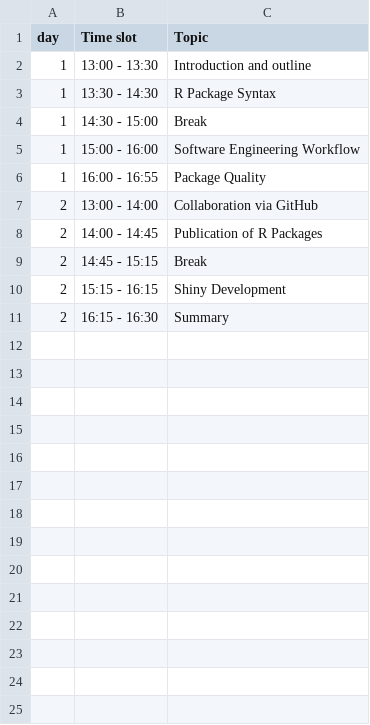
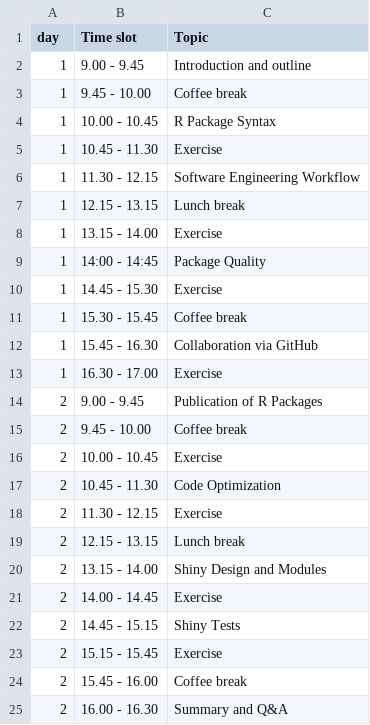
Before and after one commit to openstatsware/shortcourse-iscb2025, a CSV file: slides/resources/program.csv, drawn as a sheet; removed rows and columns are numbered as before the commit, all else as after; the diff names each change by its address in the sheet, - before the commit and + after, or states it on an @@ line.

```diff
--- a/slides/resources/program.csv
+++ b/slides/resources/program.csv
-B2 (Time slot): 13:00 - 13:30
+B2 (Time slot): 9.00 - 9.45
+row 3: 1 | 9.45 - 10.00 | Coffee break
-B4 (Time slot): 13:30 - 14:30
+B4 (Time slot): 10.00 - 10.45
-B5 (Time slot): 14:30 - 15:00
+B5 (Time slot): 10.45 - 11.30
-C5 (Topic): Break
+C5 (Topic): Exercise
-B6 (Time slot): 15:00 - 16:00
+B6 (Time slot): 11.30 - 12.15
+row 7: 1 | 12.15 - 13.15 | Lunch break
+row 8: 1 | 13.15 - 14.00 | Exercise
-B9 (Time slot): 16:00 - 16:55
+B9 (Time slot): 14:00 - 14:45
-row 7: 2 | 13:00 - 14:00 | Collaboration via GitHub
+row 10: 1 | 14.45 - 15.30 | Exercise
+row 11: 1 | 15.30 - 15.45 | Coffee break
+row 12: 1 | 15.45 - 16.30 | Collaboration via GitHub
+row 13: 1 | 16.30 - 17.00 | Exercise
-B14 (Time slot): 14:00 - 14:45
+B14 (Time slot): 9.00 - 9.45
+row 15: 2 | 9.45 - 10.00 | Coffee break
+row 16: 2 | 10.00 - 10.45 | Exercise
+row 17: 2 | 10.45 - 11.30 | Code Optimization
+row 18: 2 | 11.30 - 12.15 | Exercise
-B19 (Time slot): 14:45 - 15:15
+B19 (Time slot): 12.15 - 13.15
-C19 (Topic): Break
+C19 (Topic): Lunch break
+row 20: 2 | 13.15 - 14.00 | Shiny Design and Modules
+row 21: 2 | 14.00 - 14.45 | Exercise
-B22 (Time slot): 15:15 - 16:15
+B22 (Time slot): 14.45 - 15.15
-C22 (Topic): Shiny Development
+C22 (Topic): Shiny Tests
+row 23: 2 | 15.15 - 15.45 | Exercise
+row 24: 2 | 15.45 - 16.00 | Coffee break
-B25 (Time slot): 16:15 - 16:30
+B25 (Time slot): 16.00 - 16.30
-C25 (Topic): Summary
+C25 (Topic): Summary and Q&A
```
Also changed, not shown: 11 other files.
